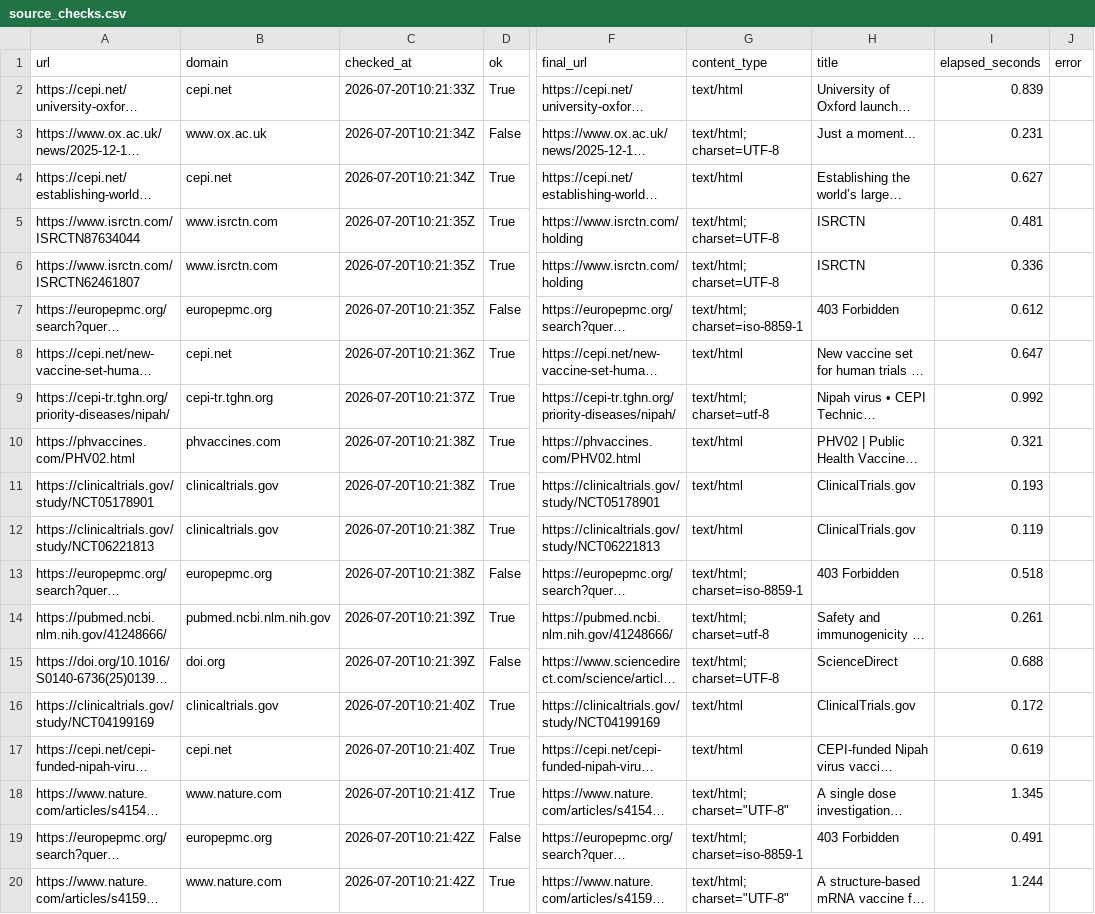
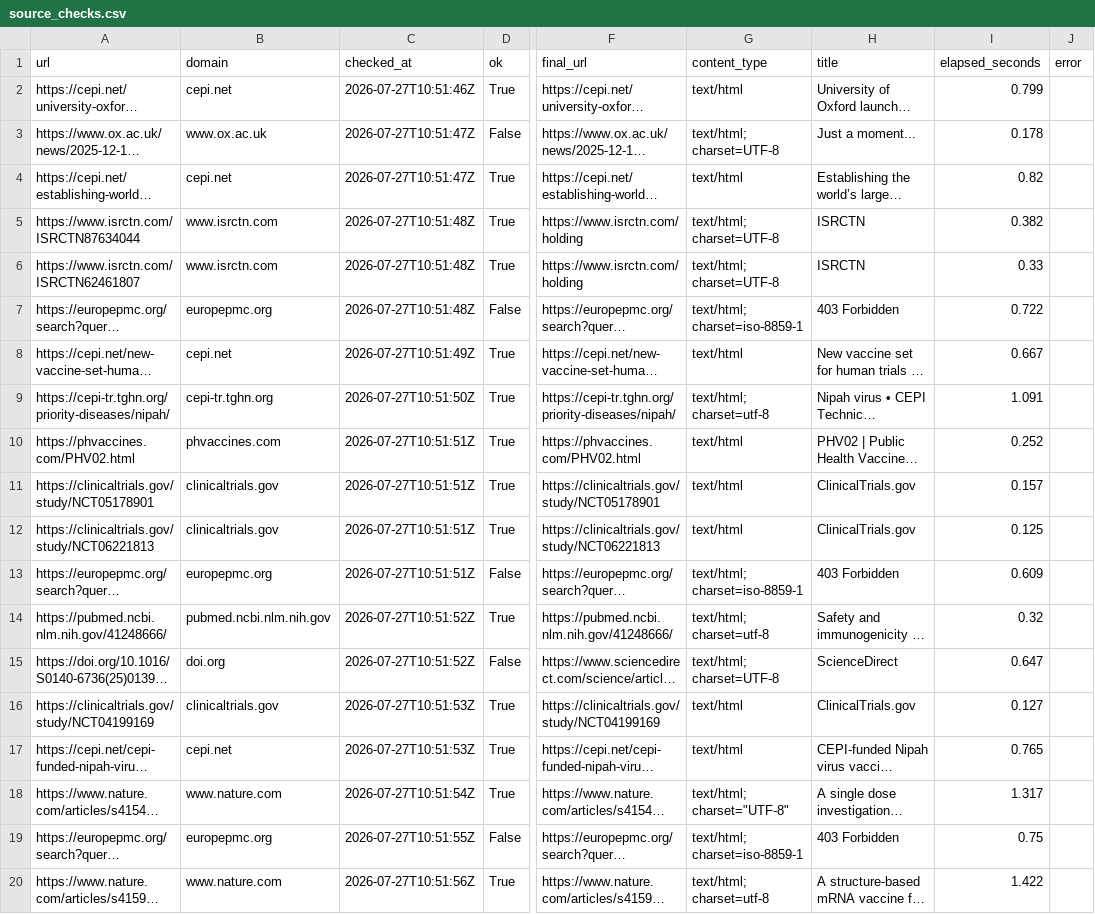
Before and after one commit to AKillikelly/henipavirus-vaccine-development-dashboard, a CSV file: docs/data/source_checks.csv, drawn as a sheet; only a part is shown, gaps mark what is left out; long unchanged cells end in …; the diff covers the shown part only; the diff names each change by its address in the sheet, - before the commit and + after, or states it on an @@ line.

```diff
--- a/docs/data/source_checks.csv
+++ b/docs/data/source_checks.csv
-C2 (checked_at): 2026-07-20T10:21:33Z
+C2 (checked_at): 2026-07-27T10:51:46Z
-I2 (elapsed_seconds): 0.839
+I2 (elapsed_seconds): 0.799
-C3:C4 (checked_at): 2026-07-20T10:21:34Z
+C3:C4 (checked_at): 2026-07-27T10:51:47Z
-I3 (elapsed_seconds): 0.231
+I3 (elapsed_seconds): 0.178
-I4 (elapsed_seconds): 0.627
+I4 (elapsed_seconds): 0.82
-C5:C7 (checked_at): 2026-07-20T10:21:35Z
+C5:C7 (checked_at): 2026-07-27T10:51:48Z
-I5 (elapsed_seconds): 0.481
+I5 (elapsed_seconds): 0.382
-I6 (elapsed_seconds): 0.336
+I6 (elapsed_seconds): 0.33
-I7 (elapsed_seconds): 0.612
+I7 (elapsed_seconds): 0.722
-C8 (checked_at): 2026-07-20T10:21:36Z
+C8 (checked_at): 2026-07-27T10:51:49Z
-I8 (elapsed_seconds): 0.647
+I8 (elapsed_seconds): 0.667
-C9 (checked_at): 2026-07-20T10:21:37Z
+C9 (checked_at): 2026-07-27T10:51:50Z
-I9 (elapsed_seconds): 0.992
+I9 (elapsed_seconds): 1.091
-C10:C13 (checked_at): 2026-07-20T10:21:38Z
+C10:C13 (checked_at): 2026-07-27T10:51:51Z
-I10 (elapsed_seconds): 0.321
+I10 (elapsed_seconds): 0.252
-I11 (elapsed_seconds): 0.193
+I11 (elapsed_seconds): 0.157
-I12 (elapsed_seconds): 0.119
+I12 (elapsed_seconds): 0.125
-I13 (elapsed_seconds): 0.518
+I13 (elapsed_seconds): 0.609
-C14:C15 (checked_at): 2026-07-20T10:21:39Z
+C14:C15 (checked_at): 2026-07-27T10:51:52Z
-I14 (elapsed_seconds): 0.261
+I14 (elapsed_seconds): 0.32
-I15 (elapsed_seconds): 0.688
+I15 (elapsed_seconds): 0.647
-C16:C17 (checked_at): 2026-07-20T10:21:40Z
+C16:C17 (checked_at): 2026-07-27T10:51:53Z
-I16 (elapsed_seconds): 0.172
+I16 (elapsed_seconds): 0.127
-I17 (elapsed_seconds): 0.619
+I17 (elapsed_seconds): 0.765
-C18 (checked_at): 2026-07-20T10:21:41Z
+C18 (checked_at): 2026-07-27T10:51:54Z
-I18 (elapsed_seconds): 1.345
+I18 (elapsed_seconds): 1.317
-C19 (checked_at): 2026-07-20T10:21:42Z
+C19 (checked_at): 2026-07-27T10:51:55Z
-I19 (elapsed_seconds): 0.491
+I19 (elapsed_seconds): 0.75
-C20 (checked_at): 2026-07-20T10:21:42Z
+C20 (checked_at): 2026-07-27T10:51:56Z
-G20 (content_type): text/html; charset="UTF-8"
+G20 (content_type): text/html; charset=utf-8
-I20 (elapsed_seconds): 1.244
+I20 (elapsed_seconds): 1.422
```
Also changed, not shown: 134 edited cells elsewhere in this file, docs/data/henipavirus_development_pipeline_data.csv, 5 other files.
